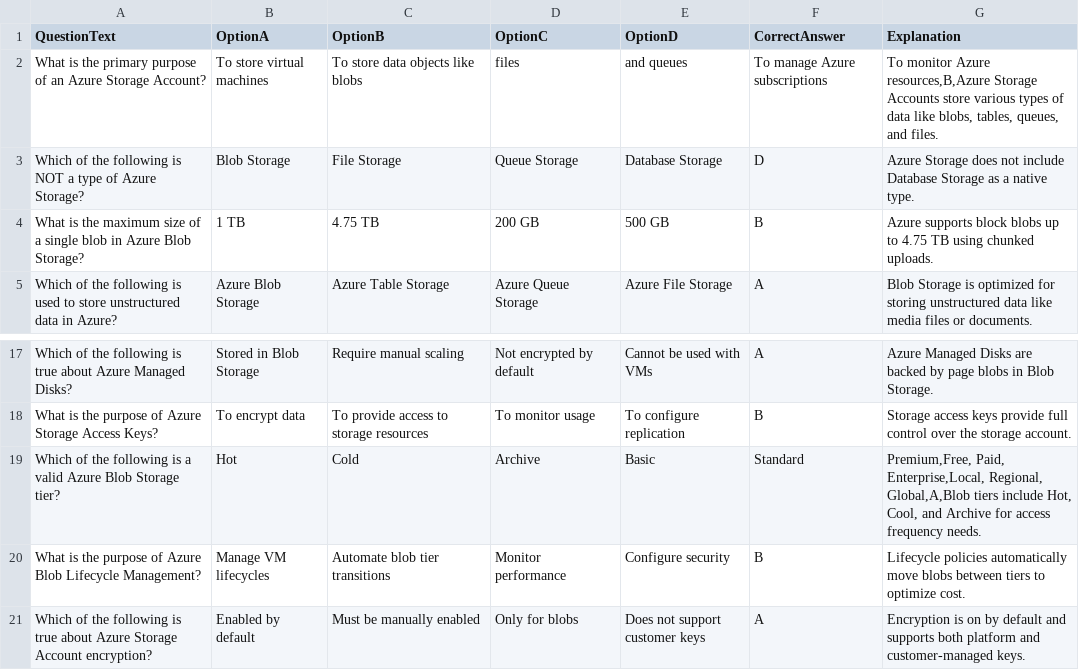
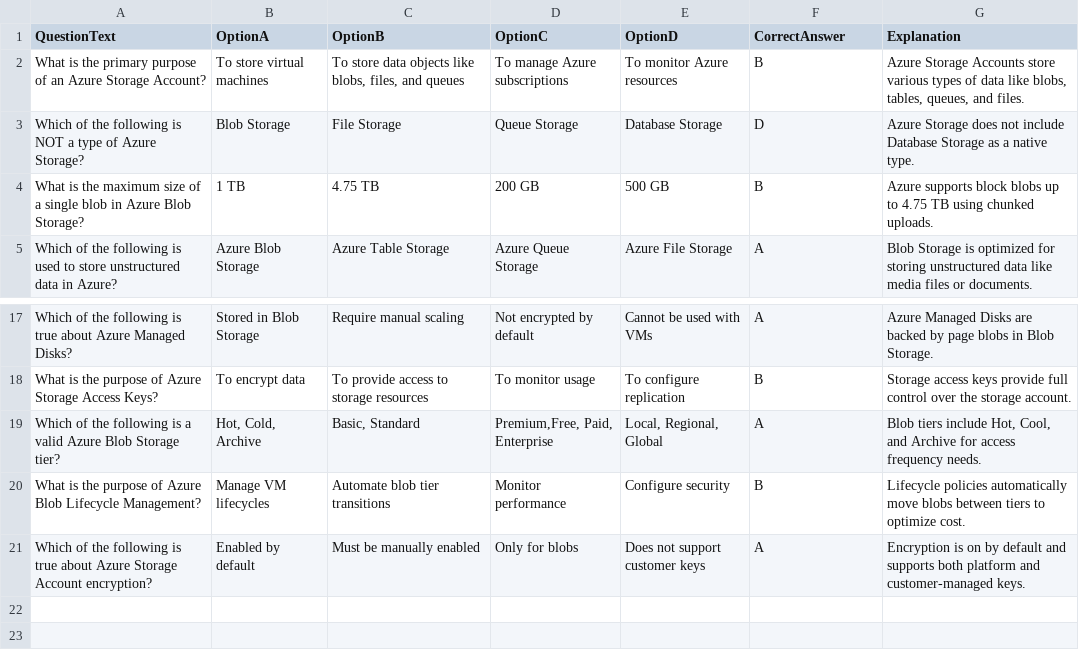
Before and after one commit to sureshnewdevdev/GenieWeb, a CSV file: App_Data/data/AzureStorage.csv, drawn as a sheet; only a part is shown, gaps mark what is left out; the diff names each change by its address in the sheet, - before the commit and + after, or states it on an @@ line.

```diff
--- a/App_Data/data/AzureStorage.csv
+++ b/App_Data/data/AzureStorage.csv
-C2 (OptionB): To store data objects like blobs
+C2 (OptionB): To store data objects like blobs, files, and queues
-D2 (OptionC): files
+D2 (OptionC): To manage Azure subscriptions
-E2 (OptionD): and queues
+E2 (OptionD): To monitor Azure resources
-F2 (CorrectAnswer): To manage Azure subscriptions
+F2 (CorrectAnswer): B
-G2 (Explanation): To monitor Azure resources,B,Azure Storage Accounts…
+G2 (Explanation): Azure Storage Accounts…
-B19 (OptionA): Hot
+B19 (OptionA): Hot, Cold, Archive
-C19 (OptionB): Cold
+C19 (OptionB): Basic, Standard
-D19 (OptionC): Archive
+D19 (OptionC): Premium,Free, Paid, Enterprise
-E19 (OptionD): Basic
+E19 (OptionD): Local, Regional, Global
-F19 (CorrectAnswer): Standard
+F19 (CorrectAnswer): A
-G19 (Explanation): Premium,Free, Paid, Enterprise,Local, Regional, Global,A,Blob tiers include…
+G19 (Explanation): Blob tiers include…
```
Also changed, not shown: 3 other files.
